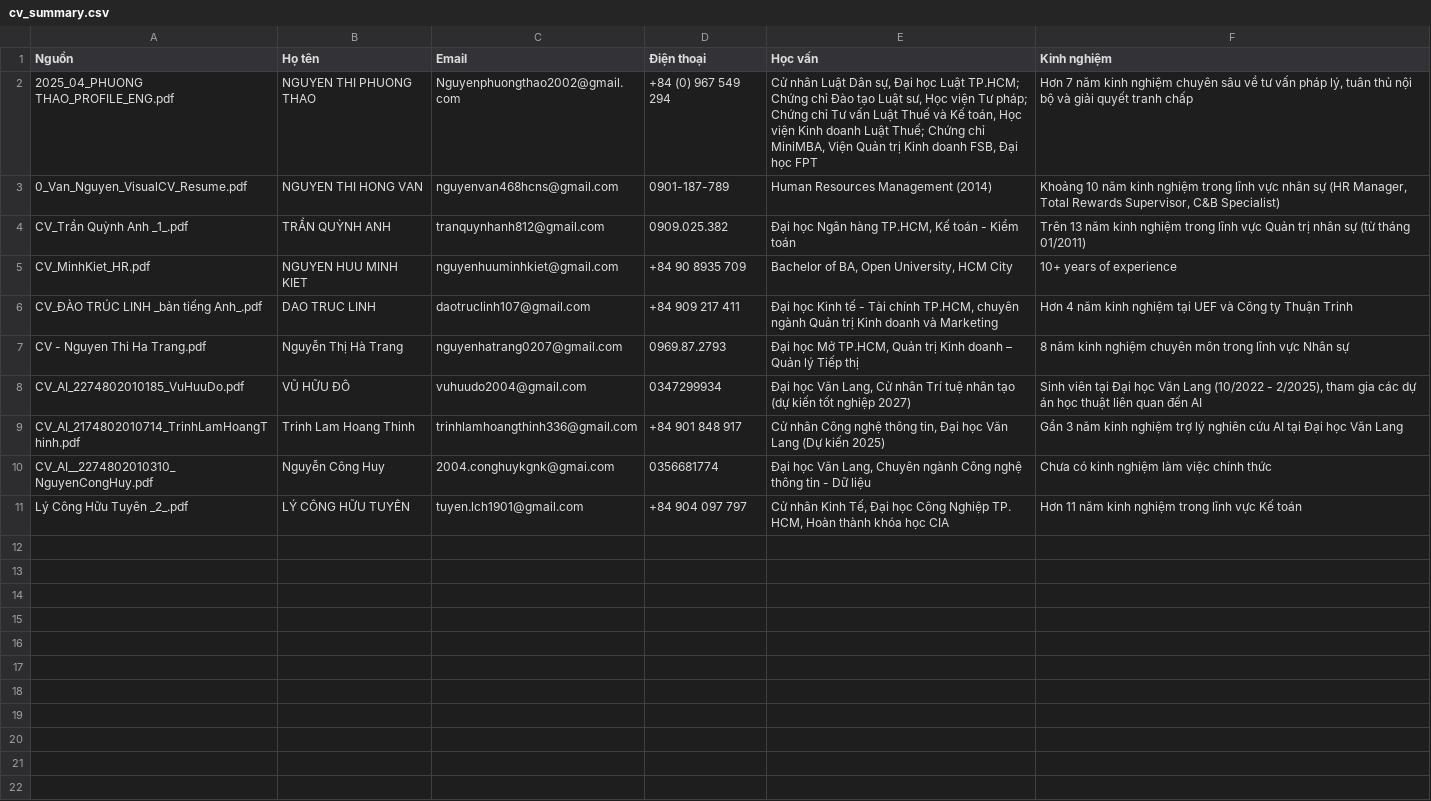
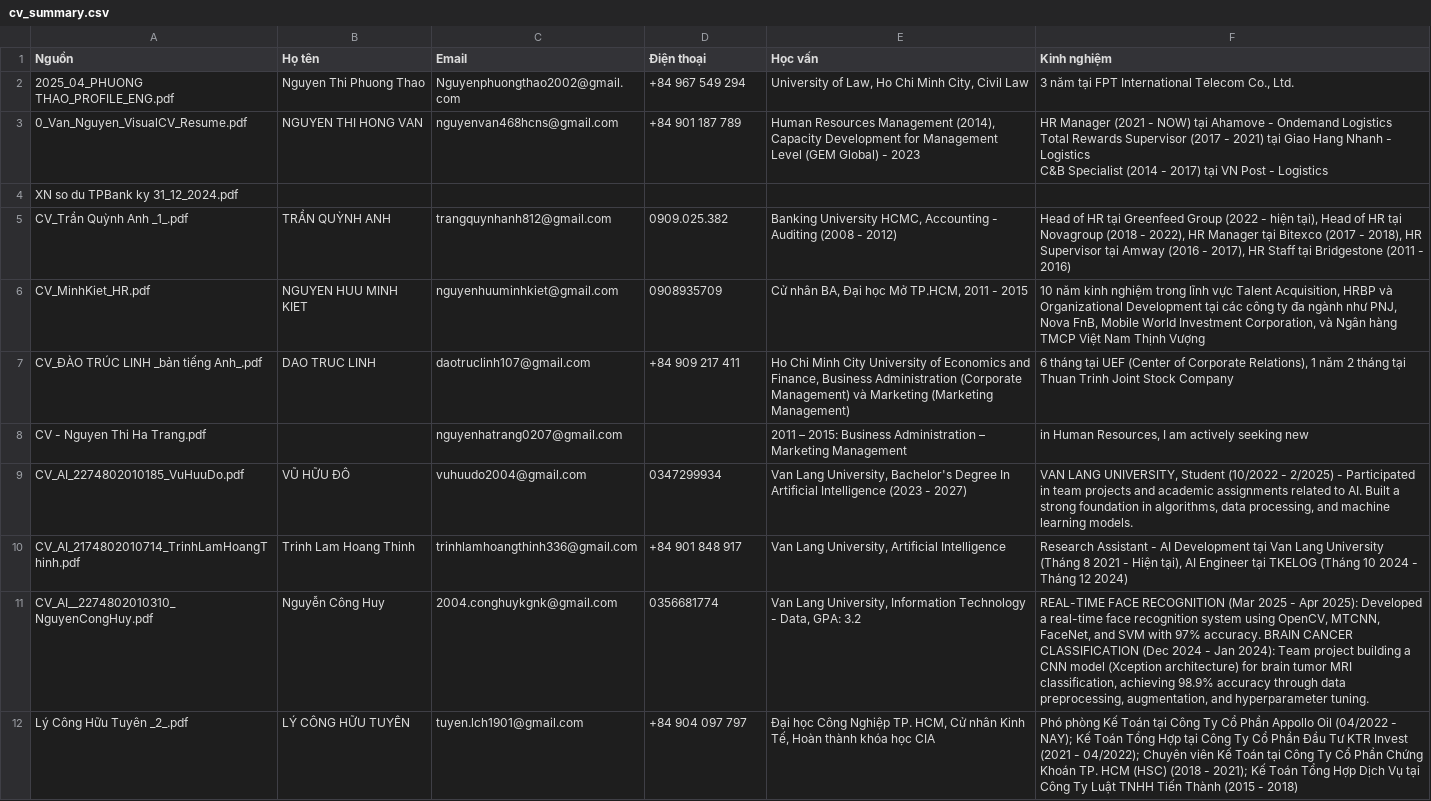
Before and after one commit to VuHuuDo2274802010185/HoanCauAI, a CSV file: cv_summary.csv, drawn as a sheet.

```diff
--- a/cv_summary.csv
+++ b/cv_summary.csv
@@ -1,11 +1,14 @@
 Nguồn,Họ tên,Email,Điện thoại,Học vấn,Kinh nghiệm
-2025_04_PHUONG THAO_PROFILE_ENG.pdf,NGUYEN THI PHUONG THAO,Nguyenphuongthao2002@gmail.com,+84 (0) 967 549 294,"Cử nhân Luật Dân sự, Đại học Luật TP.HCM; Chứng chỉ Đào tạo Luật sư, Học viện Tư pháp; Chứng chỉ Tư vấn Luật Thuế và Kế toán, Học viện Kinh doanh Luật Thuế; Chứng chỉ MiniMBA, Viện Quản trị Kinh doanh FSB, Đại học FPT","Hơn 7 năm kinh nghiệm chuyên sâu về tư vấn pháp lý, tuân thủ nội bộ và giải quyết tranh chấp"
-0_Van_Nguyen_VisualCV_Resume.pdf,NGUYEN THI HONG VAN,nguyenvan468hcns@gmail.com,0901-187-789,Human Resources Management (2014),"Khoảng 10 năm kinh nghiệm trong lĩnh vực nhân sự (HR Manager, Total Rewards Supervisor, C&B Specialist)"
-CV_Trần Quỳnh Anh _1_.pdf,TRẦN QUỲNH ANH,tranquynhanh812@gmail.com,0909.025.382,"Đại học Ngân hàng TP.HCM, Kế toán - Kiểm toán",Trên 13 năm kinh nghiệm trong lĩnh vực Quản trị nhân sự (từ tháng 01/2011)
-CV_MinhKiet_HR.pdf,NGUYEN HUU MINH KIET,nguyenhuuminhkiet@gmail.com,+84 90 8935 709,"Bachelor of BA, Open University, HCM City",10+ years of experience
-CV_ĐÀO TRÚC LINH _bản tiếng Anh_.pdf,DAO TRUC LINH,daotruclinh107@gmail.com,+84 909 217 411,"Đại học Kinh tế - Tài chính TP.HCM, chuyên ngành Quản trị Kinh doanh và Marketing",Hơn 4 năm kinh nghiệm tại UEF và Công ty Thuận Trinh
-CV - Nguyen Thi Ha Trang.pdf,Nguyễn Thị Hà Trang,nguyenhatrang0207@gmail.com,0969.87.2793,"Đại học Mở TP.HCM, Quản trị Kinh doanh – Quản lý Tiếp thị",8 năm kinh nghiệm chuyên môn trong lĩnh vực Nhân sự
-CV_AI_2274802010185_VuHuuDo.pdf,VŨ HỮU ĐÔ,vuhuudo2004@gmail.com,0347299934,"Đại học Văn Lang, Cử nhân Trí tuệ nhân tạo (dự kiến tốt nghiệp 2027)","Sinh viên tại Đại học Văn Lang (10/2022 - 2/2025), tham gia các dự án học thuật liên quan đến AI"
-CV_AI_2174802010714_TrinhLamHoangThinh.pdf,Trinh Lam Hoang Thinh,trinhlamhoangthinh336@gmail.com,+84 901 848 917,"Cử nhân Công nghệ thông tin, Đại học Văn Lang (Dự kiến 2025)",Gần 3 năm kinh nghiệm trợ lý nghiên cứu AI tại Đại học Văn Lang
-CV_AI__2274802010310_NguyenCongHuy.pdf,Nguyễn Công Huy,2004.conghuykgnk@gmai.com,0356681774,"Đại học Văn Lang, Chuyên ngành Công nghệ thông tin - Dữ liệu",Chưa có kinh nghiệm làm việc chính thức
-Lý Công Hữu Tuyên _2_.pdf,LÝ CÔNG HỮU TUYÊN,tuyen.lch1901@gmail.com,+84 904 097 797,"Cử nhân Kinh Tế, Đại học Công Nghiệp TP. HCM, Hoàn thành khóa học CIA",Hơn 11 năm kinh nghiệm trong lĩnh vực Kế toán
+2025_04_PHUONG THAO_PROFILE_ENG.pdf,Nguyen Thi Phuong Thao,Nguyenphuongthao2002@gmail.com,+84 967 549 294,"University of Law, Ho Chi Minh City, Civil Law","3 năm tại FPT International Telecom Co., Ltd."
+0_Van_Nguyen_VisualCV_Resume.pdf,NGUYEN THI HONG VAN,nguyenvan468hcns@gmail.com,+84 901 187 789,"Human Resources Management (2014), Capacity Development for Management Level (GEM Global) - 2023","HR Manager (2021 - NOW) tại Ahamove - Ondemand Logistics
+Total Rewards Supervisor (2017 - 2021) tại Giao Hang Nhanh - Logistics
+C&B Specialist (2014 - 2017) tại VN Post - Logistics"
+XN so du TPBank ky 31_12_2024.pdf,,,,,
+CV_Trần Quỳnh Anh _1_.pdf,TRẦN QUỲNH ANH,trangquynhanh812@gmail.com,0909.025.382,"Banking University HCMC, Accounting - Auditing (2008 - 2012)","Head of HR tại Greenfeed Group (2022 - hiện tại), Head of HR tại Novagroup (2018 - 2022), HR Manager tại Bitexco (2017 - 2018), HR Supervisor tại Amway (2016 - 2017), HR Staff tại Bridgestone (2011 - 2016)"
+CV_MinhKiet_HR.pdf,NGUYEN HUU MINH KIET,nguyenhuuminhkiet@gmail.com,0908935709,"Cử nhân BA, Đại học Mở TP.HCM, 2011 - 2015","10 năm kinh nghiệm trong lĩnh vực Talent Acquisition, HRBP và Organizational Development tại các công ty đa ngành như PNJ, Nova FnB, Mobile World Investment Corporation, và Ngân hàng TMCP Việt Nam Thịnh Vượng"
+CV_ĐÀO TRÚC LINH _bản tiếng Anh_.pdf,DAO TRUC LINH,daotruclinh107@gmail.com,+84 909 217 411,"Ho Chi Minh City University of Economics and Finance, Business Administration (Corporate Management) và Marketing (Marketing Management)","6 tháng tại UEF (Center of Corporate Relations), 1 năm 2 tháng tại Thuan Trinh Joint Stock Company"
+CV - Nguyen Thi Ha Trang.pdf,,nguyenhatrang0207@gmail.com,,2011 – 2015: Business Administration – Marketing Management,"in  Human  Resources,  I  am  actively  seeking  new"
+CV_AI_2274802010185_VuHuuDo.pdf,VŨ HỮU ĐÔ,vuhuudo2004@gmail.com,0347299934,"Van Lang University, Bachelor's Degree In Artificial Intelligence (2023 - 2027)","VAN LANG UNIVERSITY, Student (10/2022 - 2/2025) - Participated in team projects and academic assignments related to AI. Built a strong foundation in algorithms, data processing, and machine learning models."
+CV_AI_2174802010714_TrinhLamHoangThinh.pdf,Trinh Lam Hoang Thinh,trinhlamhoangthinh336@gmail.com,+84 901 848 917,"Van Lang University, Artificial Intelligence","Research Assistant - AI Development tại Van Lang University (Tháng 8 2021 - Hiện tại), AI Engineer tại TKELOG (Tháng 10 2024 - Tháng 12 2024)"
+CV_AI__2274802010310_NguyenCongHuy.pdf,Nguyễn Công Huy,2004.conghuykgnk@gmail.com,0356681774,"Van Lang University, Information Technology - Data, GPA: 3.2","REAL-TIME FACE RECOGNITION (Mar 2025 - Apr 2025): Developed a real-time face recognition system using OpenCV, MTCNN, FaceNet, and SVM with 97% accuracy. BRAIN CANCER CLASSIFICATION (Dec 2024 - Jan 2024): Team project building a CNN model (Xception architecture) for brain tumor MRI classification, achieving 98.9% accuracy through data preprocessing, augmentation, and hyperparameter tuning."
+Lý Công Hữu Tuyên _2_.pdf,LÝ CÔNG HỮU TUYÊN,tuyen.lch1901@gmail.com,+84 904 097 797,"Đại học Công Nghiệp TP. HCM, Cử nhân Kinh Tế, Hoàn thành khóa học CIA",Phó phòng Kế Toán tại Công Ty Cổ Phần Appollo Oil (04/2022 - NAY); Kế Toán Tổng Hợp tại Công Ty Cổ Phần Đầu Tư KTR Invest (2021 - 04/2022); Chuyên viên Kế Toán tại Công Ty Cổ Phần Chứng Khoán TP. HCM (HSC) (2018 - 2021); Kế Toán Tổng Hợp Dịch Vụ tại Công Ty Luật TNHH Tiến Thành (2015 - 2018)
```
Also changed, not shown: 1 other file.
